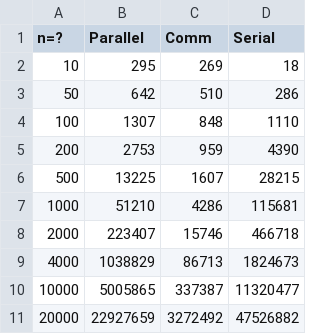
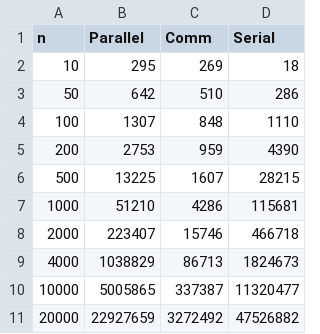
Before and after one commit to rachit-k/mpi, a CSV file: data_collective.csv, drawn as a sheet.

```diff
--- a/data_collective.csv
+++ b/data_collective.csv
@@ -1,2 +1,2 @@
-n=?,Parallel,Comm,Serial
+n,Parallel,Comm,Serial
 10,295,269,18
```
Also changed, not shown: 13 other files.
